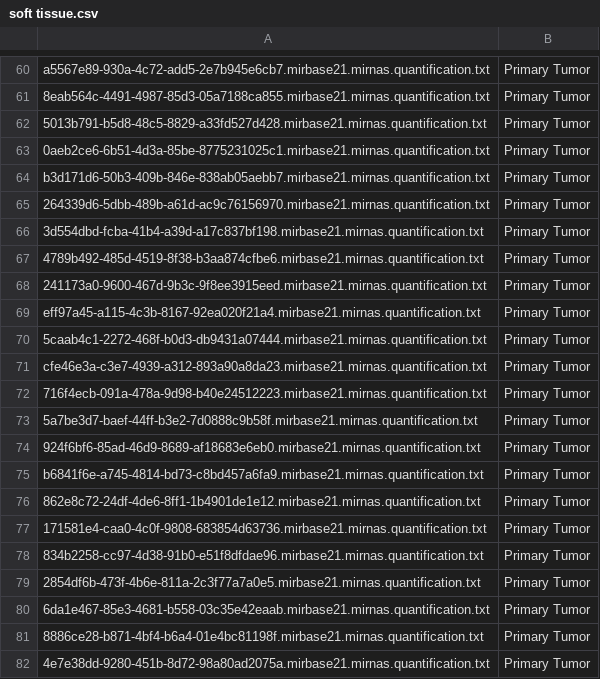
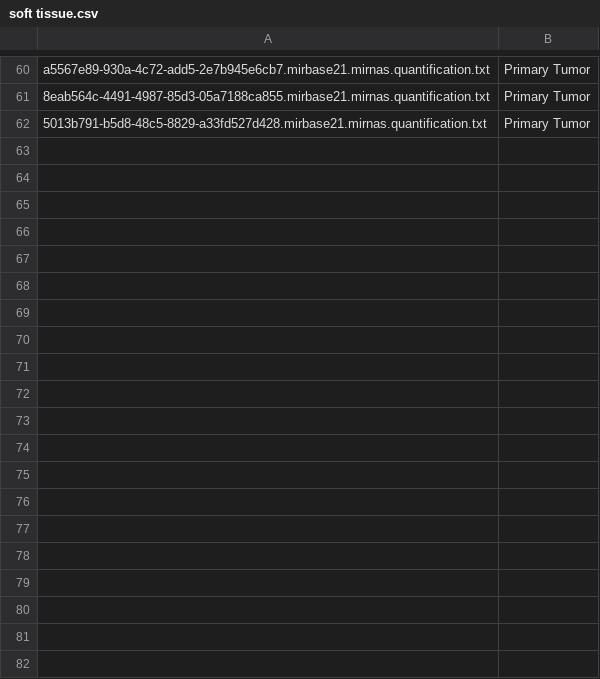
Before and after one commit to saransh6772/MTP, a CSV file: soft tissue.csv, drawn as a sheet; only a part is shown, gaps mark what is left out; the diff covers the shown part only; the diff names each change by its address in the sheet, - before the commit and + after, or states it on an @@ line.

```diff
--- a/soft tissue.csv
+++ b/soft tissue.csv
-row 63: 0aeb2ce6-6b51-4d3a-85be-8775231025c1.mirbase21.mirnas.quantification.txt | Primary Tumor
-row 64: b3d171d6-50b3-409b-846e-838ab05aebb7.mirbase21.mirnas.quantification.txt | Primary Tumor
-row 65: 264339d6-5dbb-489b-a61d-ac9c76156970.mirbase21.mirnas.quantification.txt | Primary Tumor
-row 66: 3d554dbd-fcba-41b4-a39d-a17c837bf198.mirbase21.mirnas.quantification.txt | Primary Tumor
-row 67: 4789b492-485d-4519-8f38-b3aa874cfbe6.mirbase21.mirnas.quantification.txt | Primary Tumor
-row 68: 241173a0-9600-467d-9b3c-9f8ee3915eed.mirbase21.mirnas.quantification.txt | Primary Tumor
-row 69: eff97a45-a115-4c3b-8167-92ea020f21a4.mirbase21.mirnas.quantification.txt | Primary Tumor
-row 70: 5caab4c1-2272-468f-b0d3-db9431a07444.mirbase21.mirnas.quantification.txt | Primary Tumor
-row 71: cfe46e3a-c3e7-4939-a312-893a90a8da23.mirbase21.mirnas.quantification.txt | Primary Tumor
-row 72: 716f4ecb-091a-478a-9d98-b40e24512223.mirbase21.mirnas.quantification.txt | Primary Tumor
-row 73: 5a7be3d7-baef-44ff-b3e2-7d0888c9b58f.mirbase21.mirnas.quantification.txt | Primary Tumor
-row 74: 924f6bf6-85ad-46d9-8689-af18683e6eb0.mirbase21.mirnas.quantification.txt | Primary Tumor
-row 75: b6841f6e-a745-4814-bd73-c8bd457a6fa9.mirbase21.mirnas.quantification.txt | Primary Tumor
-row 76: 862e8c72-24df-4de6-8ff1-1b4901de1e12.mirbase21.mirnas.quantification.txt | Primary Tumor
-row 77: 171581e4-caa0-4c0f-9808-683854d63736.mirbase21.mirnas.quantification.txt | Primary Tumor
-row 78: 834b2258-cc97-4d38-91b0-e51f8dfdae96.mirbase21.mirnas.quantification.txt | Primary Tumor
-row 79: 2854df6b-473f-4b6e-811a-2c3f77a7a0e5.mirbase21.mirnas.quantification.txt | Primary Tumor
-row 80: 6da1e467-85e3-4681-b558-03c35e42eaab.mirbase21.mirnas.quantification.txt | Primary Tumor
-row 81: 8886ce28-b871-4bf4-b6a4-01e4bc81198f.mirbase21.mirnas.quantification.txt | Primary Tumor
-row 82: 4e7e38dd-9280-451b-8d72-98a80ad2075a.mirbase21.mirnas.quantification.txt | Primary Tumor
```
Also changed, not shown: 36 removed rows elsewhere in this file, adrenal gland.csv, esophagus.csv, 18 other files.
